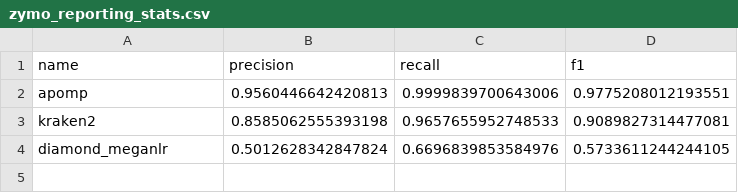
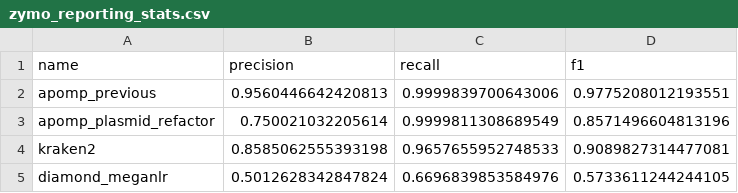
Before and after one commit to vpeddu/aPOMP, a CSV file: bin/zymo_reporting_stats.csv, drawn as a sheet.

Commit message:
merging plasmid into LCA

```diff
--- a/bin/zymo_reporting_stats.csv
+++ b/bin/zymo_reporting_stats.csv
@@ -1,3 +1,4 @@
 name,precision,recall,f1
-apomp,0.9560446642420813,0.9999839700643006,0.9775208012193551
+apomp_previous,0.9560446642420813,0.9999839700643006,0.9775208012193551
+apomp_plasmid_refactor,0.750021032205614,0.9999811308689549,0.8571496604813196
 kraken2,0.8585062555393198,0.9657655952748533,0.9089827314477081
```
Also changed, not shown: 4 other files.
